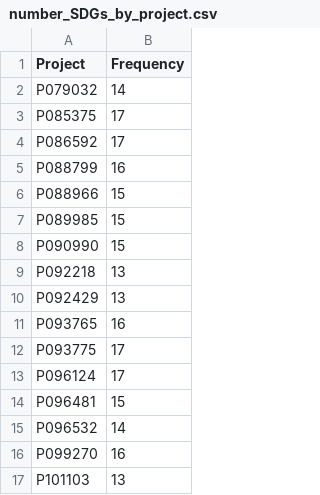
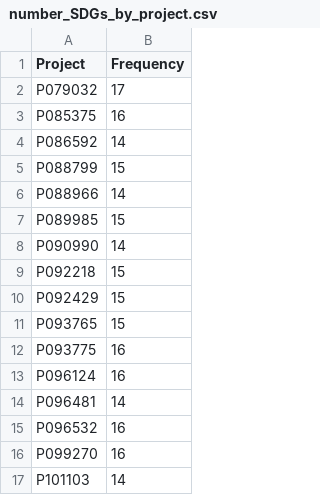
Before and after one commit to Marioc612/WB_Text_Analysis, a CSV file: Output/data/number_SDGs_by_project.csv, drawn as a sheet.

```diff
--- a/Output/data/number_SDGs_by_project.csv
+++ b/Output/data/number_SDGs_by_project.csv
@@ -1,17 +1,17 @@
 "Project","Frequency"
-"P079032",14
-"P085375",17
-"P086592",17
-"P088799",16
-"P088966",15
+"P079032",17
+"P085375",16
+"P086592",14
+"P088799",15
+"P088966",14
 "P089985",15
-"P090990",15
-"P092218",13
-"P092429",13
-"P093765",16
-"P093775",17
-"P096124",17
-"P096481",15
-"P096532",14
+"P090990",14
+"P092218",15
+"P092429",15
+"P093765",15
+"P093775",16
+"P096124",16
+"P096481",14
+"P096532",16
 "P099270",16
-"P101103",13
+"P101103",14
```
Also changed, not shown: Output/data/main_SDGs_by_project.csv, Output/data/occurrence_by_SDG.csv, 8 other files.
